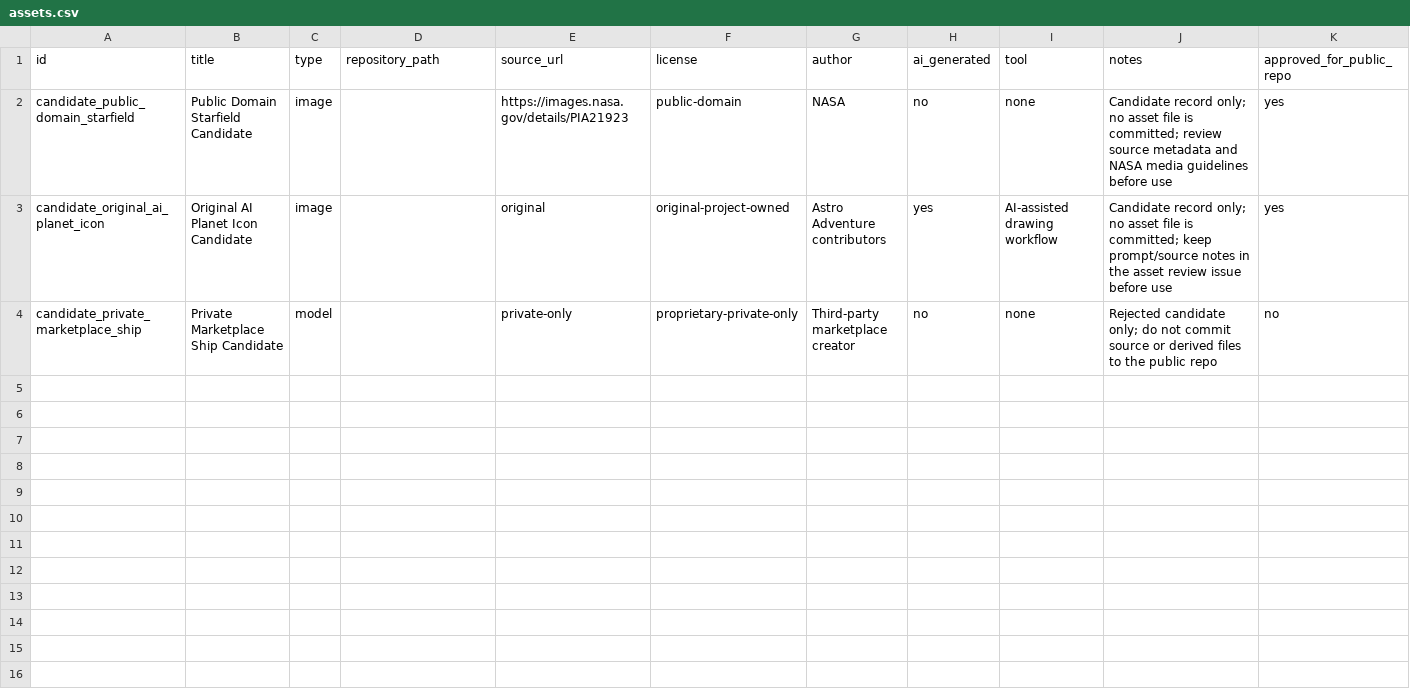
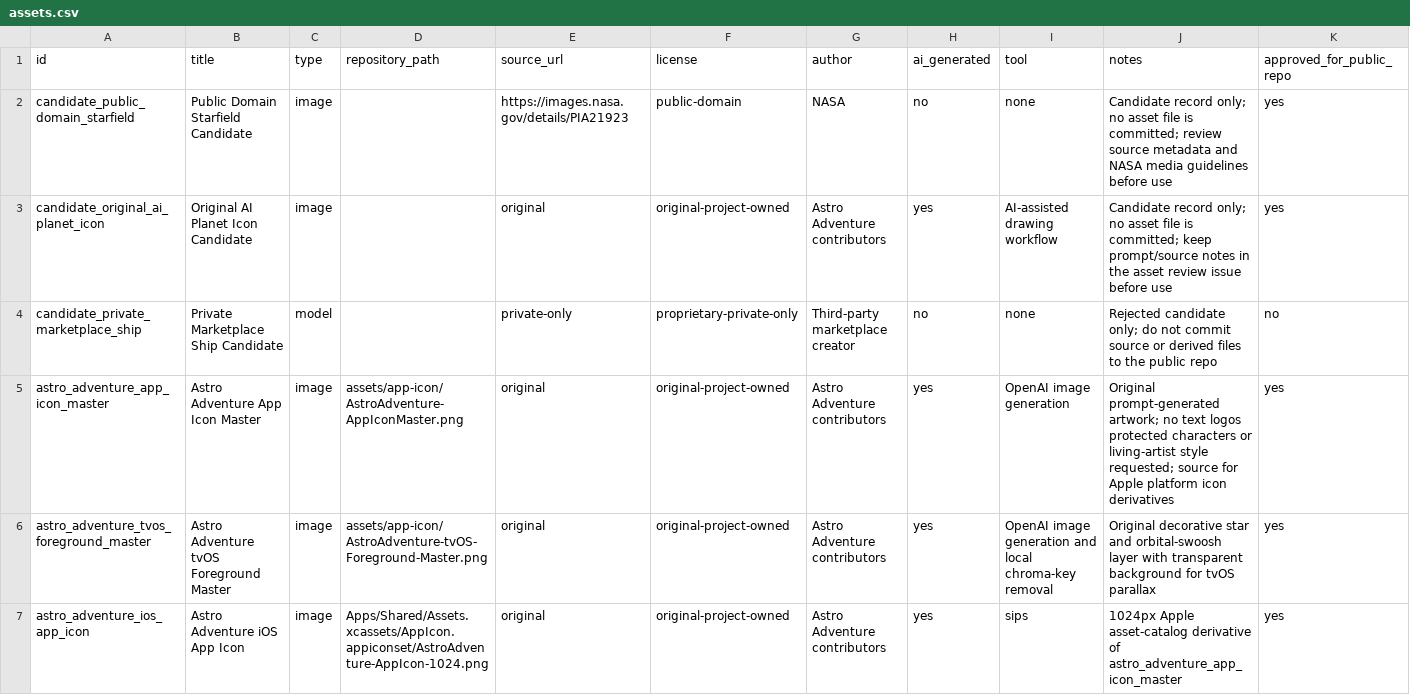
Before and after one commit to ganesh47/astro-adventure, a CSV file: assets/manifest/assets.csv, drawn as a sheet; only a part is shown; rows hold the shown columns only; the diff covers the shown part only; the diff names each change by its address in the sheet, - before the commit and + after, or states it on an @@ line.

```diff
--- a/assets/manifest/assets.csv
+++ b/assets/manifest/assets.csv
+row 5: astro_adventure_app_icon_master | Astro Adventure App Icon Master | image | assets/app-icon/AstroAdventure-AppIconMaster.png | original | original-project-owned | Astro Adventure contributors | yes | OpenAI image generation | Original prompt-generated artwork; no text logos protected characters or living-artist style requested; source for Apple platform icon derivatives | yes
+row 6: astro_adventure_tvos_foreground_master | Astro Adventure tvOS Foreground Master | image | assets/app-icon/AstroAdventure-tvOS-Foreground-Master.png | original | original-project-owned | Astro Adventure contributors | yes | OpenAI image generation and local chroma-key removal | Original decorative star and orbital-swoosh layer with transparent background for tvOS parallax | yes
+row 7: astro_adventure_ios_app_icon | Astro Adventure iOS App Icon | image | Apps/Shared/Assets.xcassets/AppIcon.appiconset/AstroAdventure-AppIcon-1024.png | original | original-project-owned | Astro Adventure contributors | yes | sips | 1024px Apple asset-catalog derivative of astro_adventure_app_icon_master | yes
```
Also changed, not shown: 6 added rows elsewhere in this file, 36 other files.
